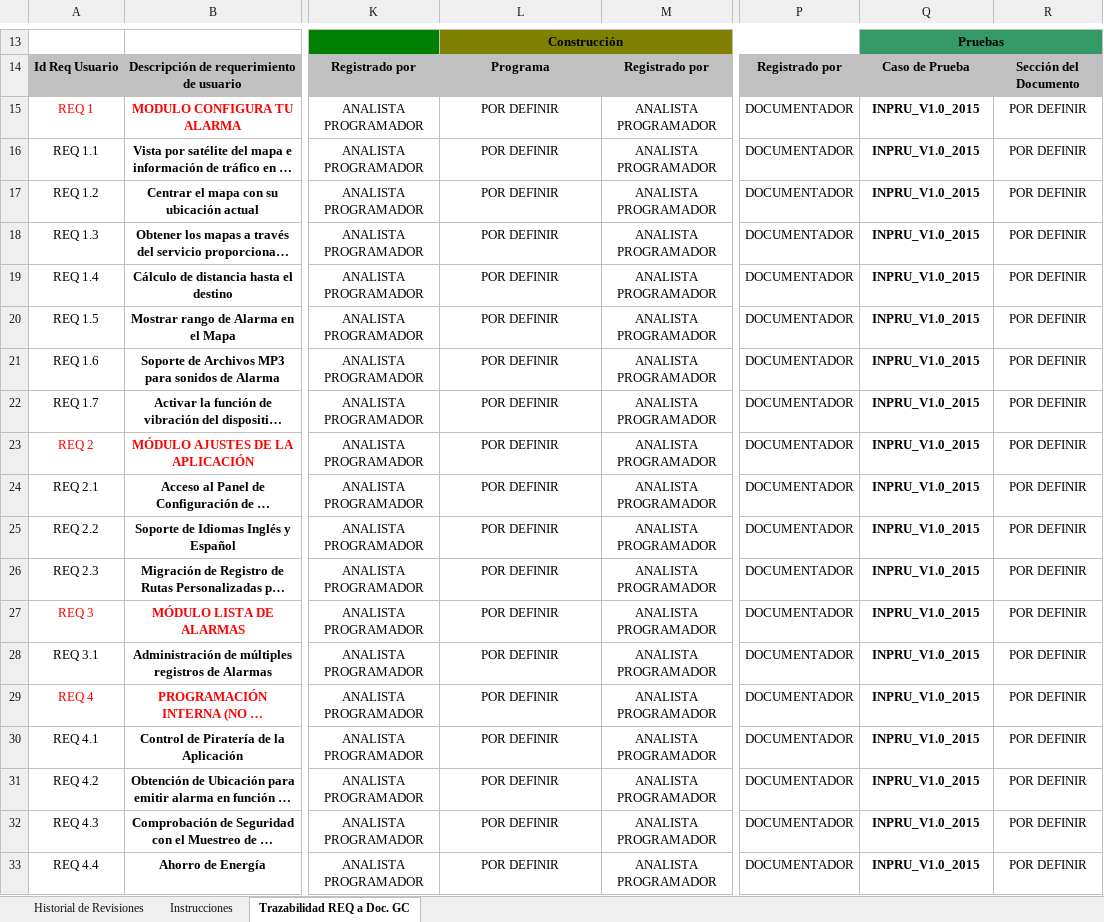
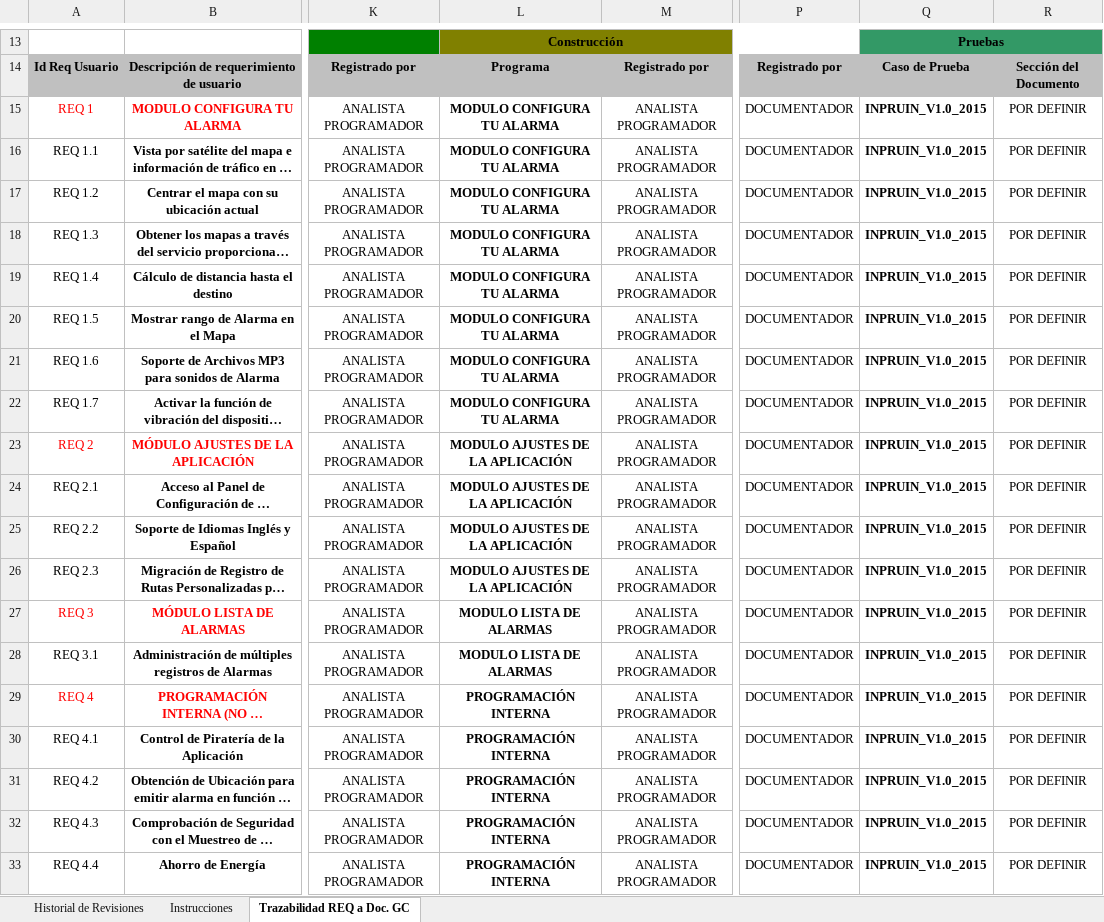
Before and after one commit to lowrider80/UTP-GPS-ALARM, an Excel workbook: Area_de_Proceso-_REQM/MTREQM/MTREQM_V1.1_2015.xlsx, sheet Trazabilidad REQ a Doc. GC, drawn as a sheet; only a part is shown, gaps mark what is left out; long unchanged cells end in …; values as stored, in another font and other column widths than the file's, no borders; charts and pictures not drawn; the diff names each change by its address in the sheet, - before the commit and + after, or states it on an @@ line.

Commit message:
Matriz de Trazabilidad de Requerimientos

```diff
--- a/Area_de_Proceso-_REQM/MTREQM/MTREQM_V1.1_2015.xlsx (sheet Trazabilidad REQ a Doc. GC)
+++ b/Area_de_Proceso-_REQM/MTREQM/MTREQM_V1.1_2015.xlsx (sheet Trazabilidad REQ a Doc. GC)
-L15:L22: POR DEFINIR
+L15:L22: MODULO CONFIGURA TU ALARMA
-L15:L33 bold: off
+L15:L33 bold: on
-Q15:Q33: INPRU_V1.0_2015
+Q15:Q33: INPRUIN_V1.0_2015
-L23:L26: POR DEFINIR
+L23:L26: MODULO AJUSTES DE LA APLICACIÓN
-L27:L28: POR DEFINIR
+L27:L28: MODULO LISTA DE ALARMAS
-L29:L33: POR DEFINIR
+L29:L33: PROGRAMACIÓN INTERNA
```
Also changed, not shown: sheet Historial de Revisiones, sheet Instrucciones.
